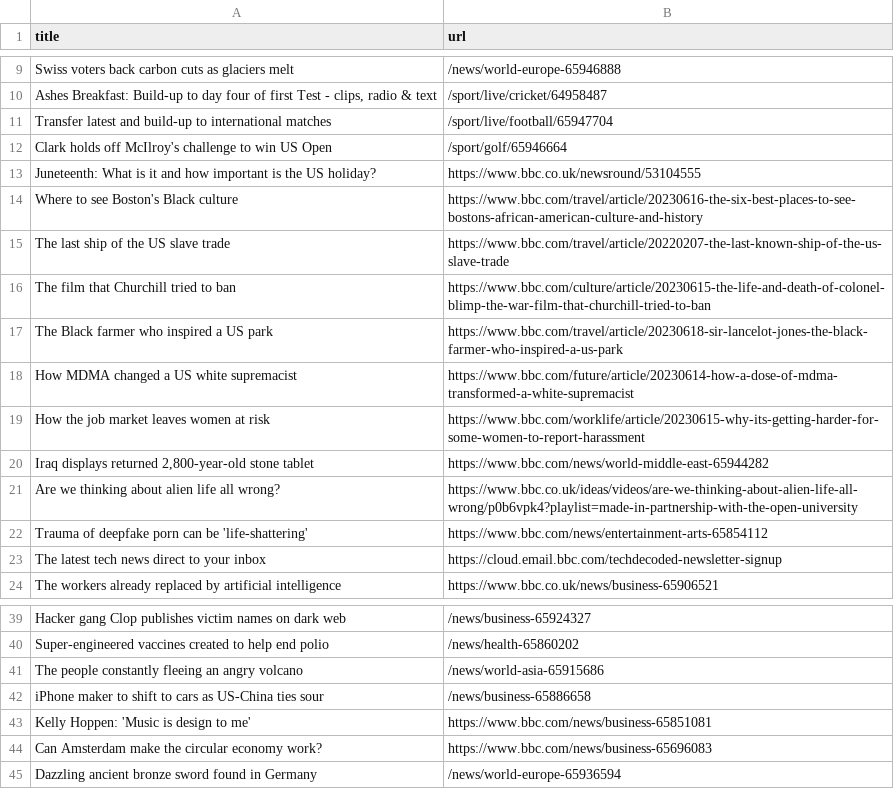
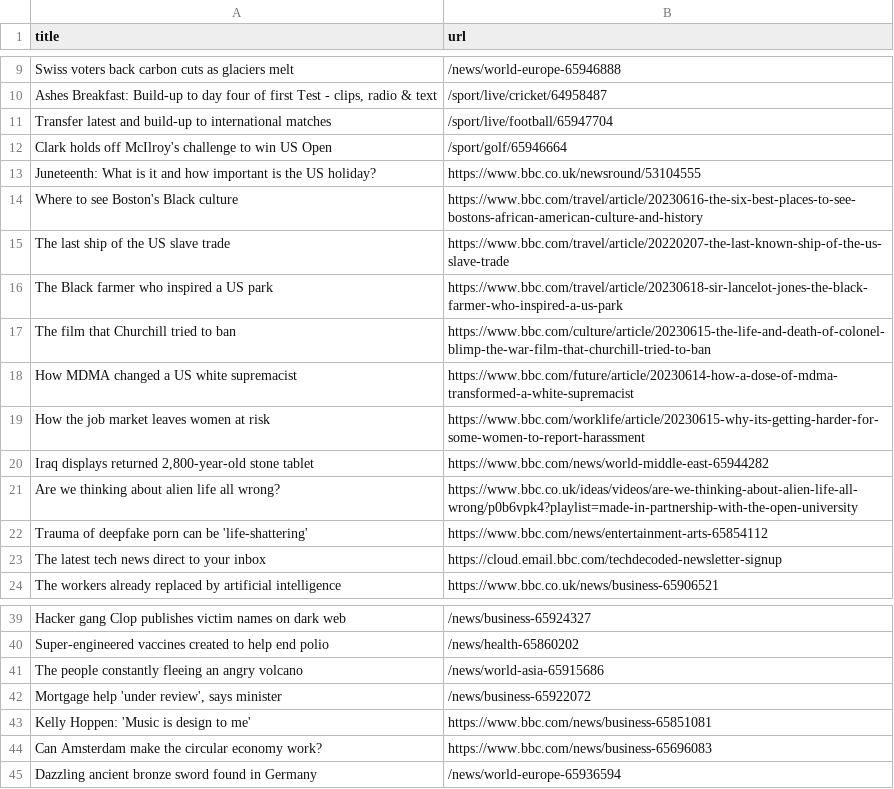
Before and after one commit to torythetortle/automatic-scraper-bbc, a CSV file: bbc.csv, drawn as a sheet; only a part is shown, gaps mark what is left out.

```diff
--- a/bbc.csv
+++ b/bbc.csv
@@ -15,4 +15,4 @@ Where to see Boston's Black culture,https://www.bbc.com/travel/article/20230616-
 The last ship of the US slave trade,https://www.bbc.com/travel/article/20220207-the-last-known-ship-of-the-us-slave-trade
+The Black farmer who inspired a US park,https://www.bbc.com/travel/article/20230618-sir-lancelot-jones-the-black-farmer-who-inspired-a-us-park
 The film that Churchill tried to ban,https://www.bbc.com/culture/article/20230615-the-life-and-death-of-colonel-blimp-the-war-film-that-churchill-tried-to-ban
-The Black farmer who inspired a US park,https://www.bbc.com/travel/article/20230618-sir-lancelot-jones-the-black-farmer-who-inspired-a-us-park
 How MDMA changed a US white supremacist,https://www.bbc.com/future/article/20230614-how-a-dose-of-mdma-transformed-a-white-supremacist
@@ -41,3 +41,3 @@ Super-engineered vaccines created to help end polio,/news/health-65860202
 The people constantly fleeing an angry volcano,/news/world-asia-65915686
-iPhone maker to shift to cars as US-China ties sour,/news/business-65886658
+"Mortgage help 'under review', says minister",/news/business-65922072
 Kelly Hoppen: 'Music is design to me',https://www.bbc.com/news/business-65851081
```
